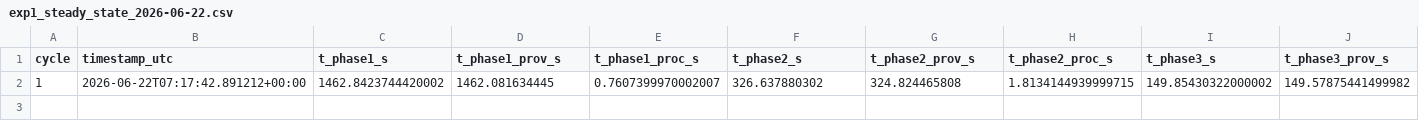
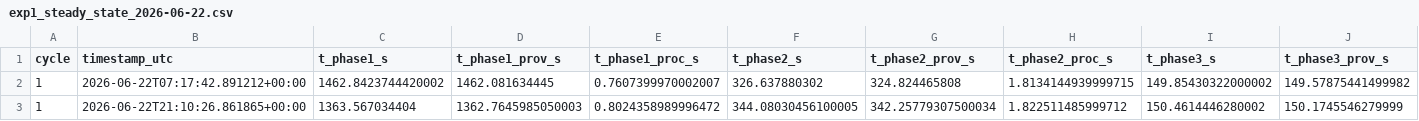
Before and after one commit to kshitiz-Kharal/PL-IaC_MultiCloud_Orchestration, a CSV file: data/exp1_steady_state_2026-06-22.csv, drawn as a sheet; only a part is shown; rows hold the shown columns only; the diff names each change by its address in the sheet, - before the commit and + after, or states it on an @@ line.

```diff
--- a/data/exp1_steady_state_2026-06-22.csv
+++ b/data/exp1_steady_state_2026-06-22.csv
+row 3: 1 | 2026-06-22T21:10:26.861865+00:00 | 1363.567034404 | 1362.7645985050003 | 0.8024358989996472 | 344.08030456100005 | 342.25779307500034 | 1.822511485999712 | 150.4614446280002 | 150.1745546279999
```
